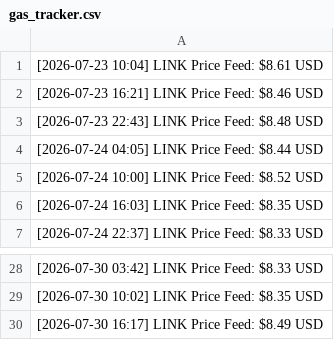
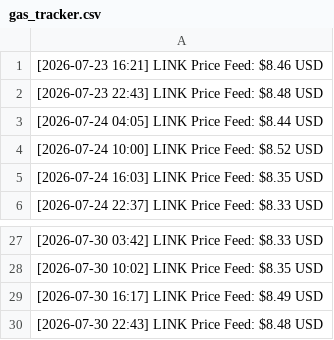
Before and after one commit to korob911/minima, a CSV file: gas_tracker.csv, drawn as a sheet; only a part is shown, gaps mark what is left out.

Commit message:
data: link oracle update 2026-07-30 22:43 [skip ci]

```diff
--- a/gas_tracker.csv
+++ b/gas_tracker.csv
@@ -1,2 +1 @@
-[2026-07-23 10:04] LINK Price Feed: $8.61 USD
 [2026-07-23 16:21] LINK Price Feed: $8.46 USD
@@ -30 +29,2 @@
 [2026-07-30 16:17] LINK Price Feed: $8.49 USD
+[2026-07-30 22:43] LINK Price Feed: $8.48 USD
```
